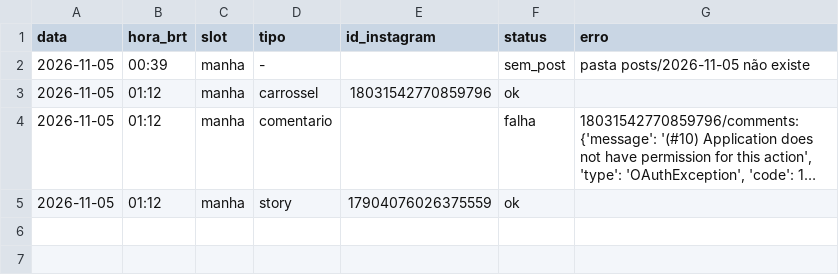
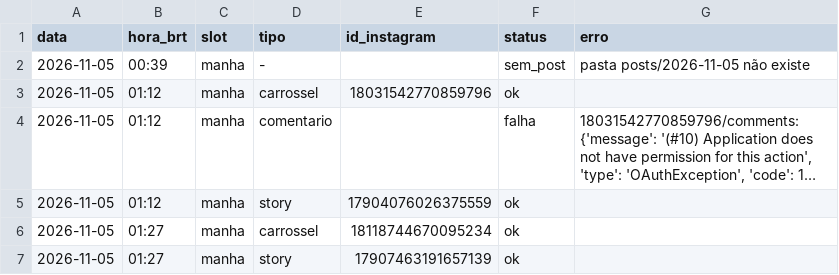
Before and after one commit to pedro-nascimento-line/acta-dei, a CSV file: log/publicacoes.csv, drawn as a sheet; long unchanged cells end in …; the diff names each change by its address in the sheet, - before the commit and + after, or states it on an @@ line.

```diff
--- a/log/publicacoes.csv
+++ b/log/publicacoes.csv
+row 6: 2026-11-05 | 01:27 | manha | carrossel | 18118744670095234 | ok
+row 7: 2026-11-05 | 01:27 | manha | story | 17907463191657139 | ok
```
Also changed, not shown: 1 other file.
